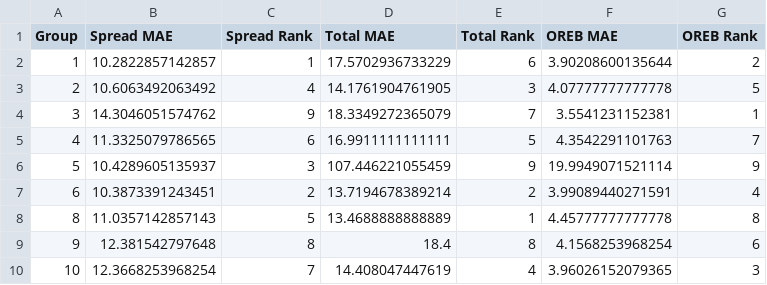
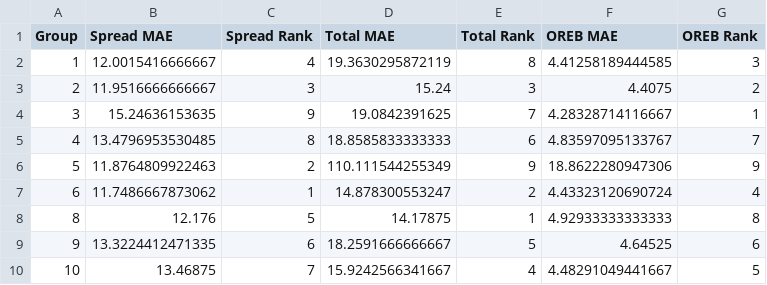
Before and after one commit to SuperMarioGiacomazzo/STOR538_WEBSITE, a CSV file: Playoff/Class_Results.csv, drawn as a sheet.

```diff
--- a/Playoff/Class_Results.csv
+++ b/Playoff/Class_Results.csv
@@ -1,10 +1,10 @@
 "Group","Spread MAE","Spread Rank","Total MAE","Total Rank","OREB MAE","OREB Rank"
-1,10.2822857142857,1,17.5702936733229,6,3.90208600135644,2
-2,10.6063492063492,4,14.1761904761905,3,4.07777777777778,5
-3,14.3046051574762,9,18.3349272365079,7,3.5541231152381,1
-4,11.3325079786565,6,16.9911111111111,5,4.3542291101763,7
-5,10.4289605135937,3,107.446221055459,9,19.9949071521114,9
-6,10.3873391243451,2,13.7194678389214,2,3.99089440271591,4
-8,11.0357142857143,5,13.4688888888889,1,4.45777777777778,8
-9,12.381542797648,8,18.4,8,4.1568253968254,6
-10,12.3668253968254,7,14.408047447619,4,3.96026152079365,3
+1,12.0015416666667,4,19.3630295872119,8,4.41258189444585,3
+2,11.9516666666667,3,15.24,3,4.4075,2
+3,15.24636153635,9,19.0842391625,7,4.28328714116667,1
+4,13.4796953530485,8,18.8585833333333,6,4.83597095133767,7
+5,11.8764809922463,2,110.111544255349,9,18.8622280947306,9
+6,11.7486667873062,1,14.878300553247,2,4.43323120690724,4
+8,12.176,5,14.17875,1,4.92933333333333,8
+9,13.3224412471335,6,18.2591666666667,5,4.64525,6
+10,13.46875,7,15.9242566341667,4,4.48291049441667,5
```
Also changed, not shown: Playoff/Actual.csv, Playoff/OREB_class.csv, 5 other files.
